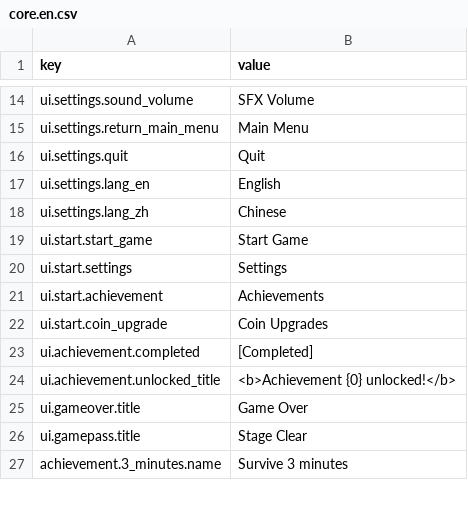
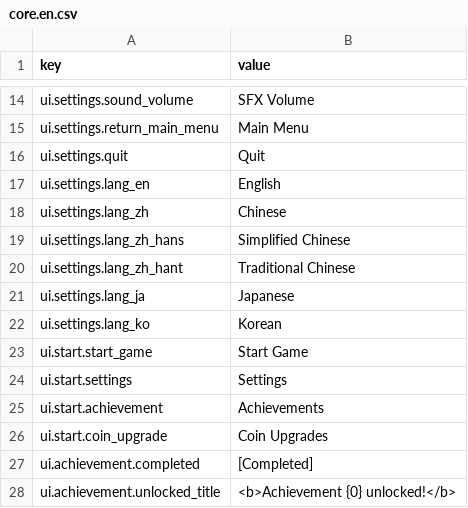
Before and after one commit to yurisachan16-creator/Vampire-Survivor-like, a CSV file: Assets/StreamingAssets/Localization/core.en.csv, drawn as a sheet; only a part is shown, gaps mark what is left out; the shorter side is filled out with more unchanged rows; the diff names each change by its address in the sheet, - before the commit and + after, or states it on an @@ line.

```diff
--- a/Assets/StreamingAssets/Localization/core.en.csv
+++ b/Assets/StreamingAssets/Localization/core.en.csv
+row 19: ui.settings.lang_zh_hans | Simplified Chinese
+row 20: ui.settings.lang_zh_hant | Traditional Chinese
+row 21: ui.settings.lang_ja | Japanese
+row 22: ui.settings.lang_ko | Korean
```
Also changed, not shown: Assets/StreamingAssets/Localization/core.ja.csv, Assets/StreamingAssets/Localization/core.ko.csv, 9 other files.
